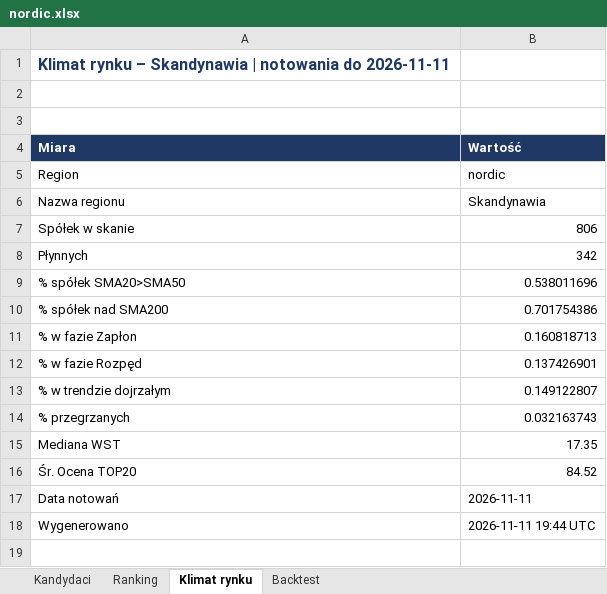
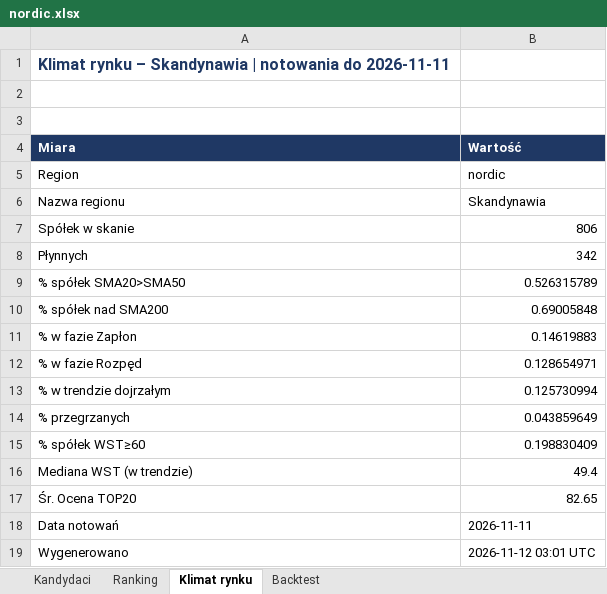
Before and after one commit to akceleratorbiz/skaner-trendu, an Excel workbook: results/regiony/nordic.xlsx, sheet Klimat rynku, drawn as a sheet; values as stored, in another font and other column widths than the file's, no borders; removed rows and columns are numbered as before the commit, all else as after; the diff names each change by its address in the sheet, - before the commit and + after, or states it on an @@ line.

```diff
--- a/results/regiony/nordic.xlsx (sheet Klimat rynku)
+++ b/results/regiony/nordic.xlsx (sheet Klimat rynku)
-B9 (Wartość): 0.538011696
+B9 (Wartość): 0.526315789
-B10 (Wartość): 0.701754386
+B10 (Wartość): 0.69005848
-B11 (Wartość): 0.160818713
+B11 (Wartość): 0.14619883
-B12 (Wartość): 0.137426901
+B12 (Wartość): 0.128654971
-B13 (Wartość): 0.149122807
+B13 (Wartość): 0.125730994
-B14 (Wartość): 0.032163743
+B14 (Wartość): 0.043859649
-row 15: Mediana WST | 17.35
+row 15: % spółek WST≥60 | 0.198830409
+row 16: Mediana WST (w trendzie) | 49.4
-B17 (Wartość): 84.52
+B17 (Wartość): 82.65
-B19 (Wartość): 2026-11-11 19:44 UTC
+B19 (Wartość): 2026-11-12 03:01 UTC
```
Also changed, not shown: sheet Ranking, sheet Kandydaci, sheet Backtest, results/SKANER_GLOBALNY.xlsx, results/regiony/ca.xlsx, 9 other files.
